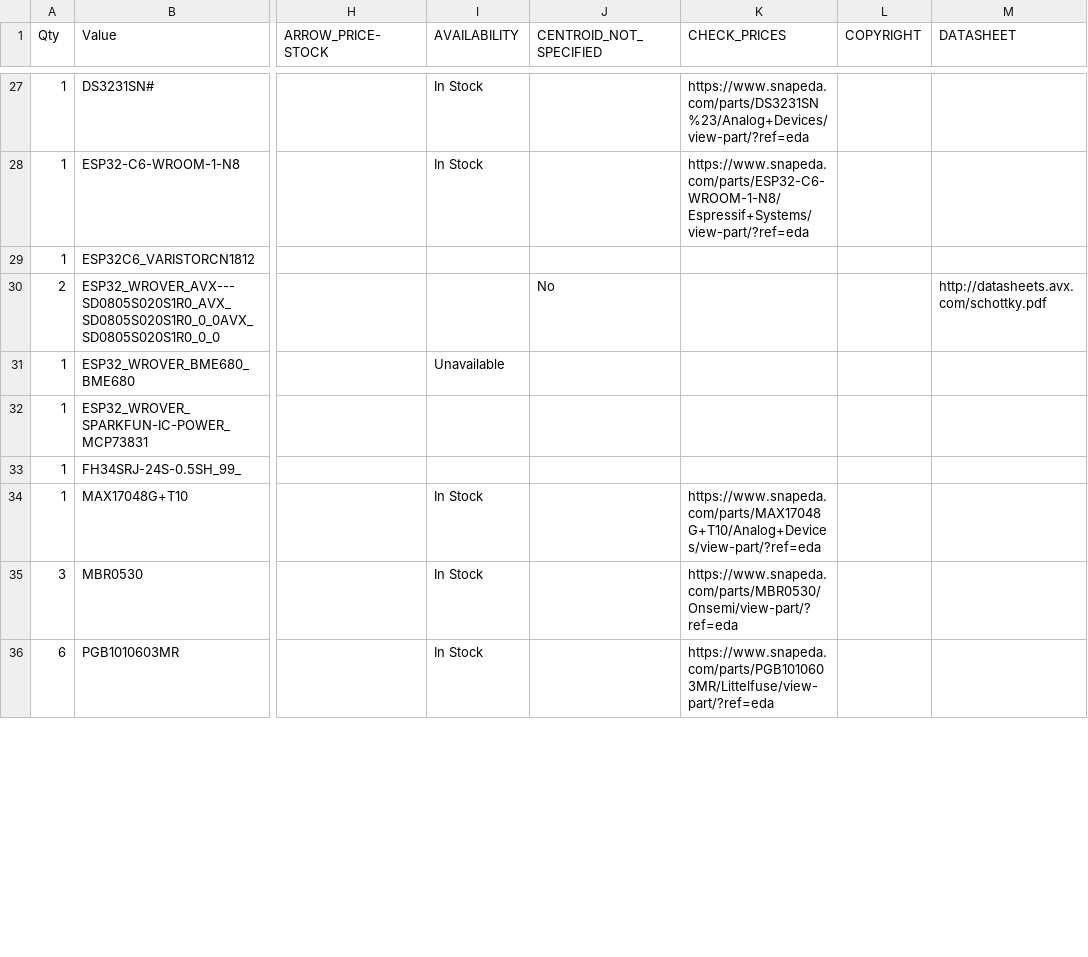
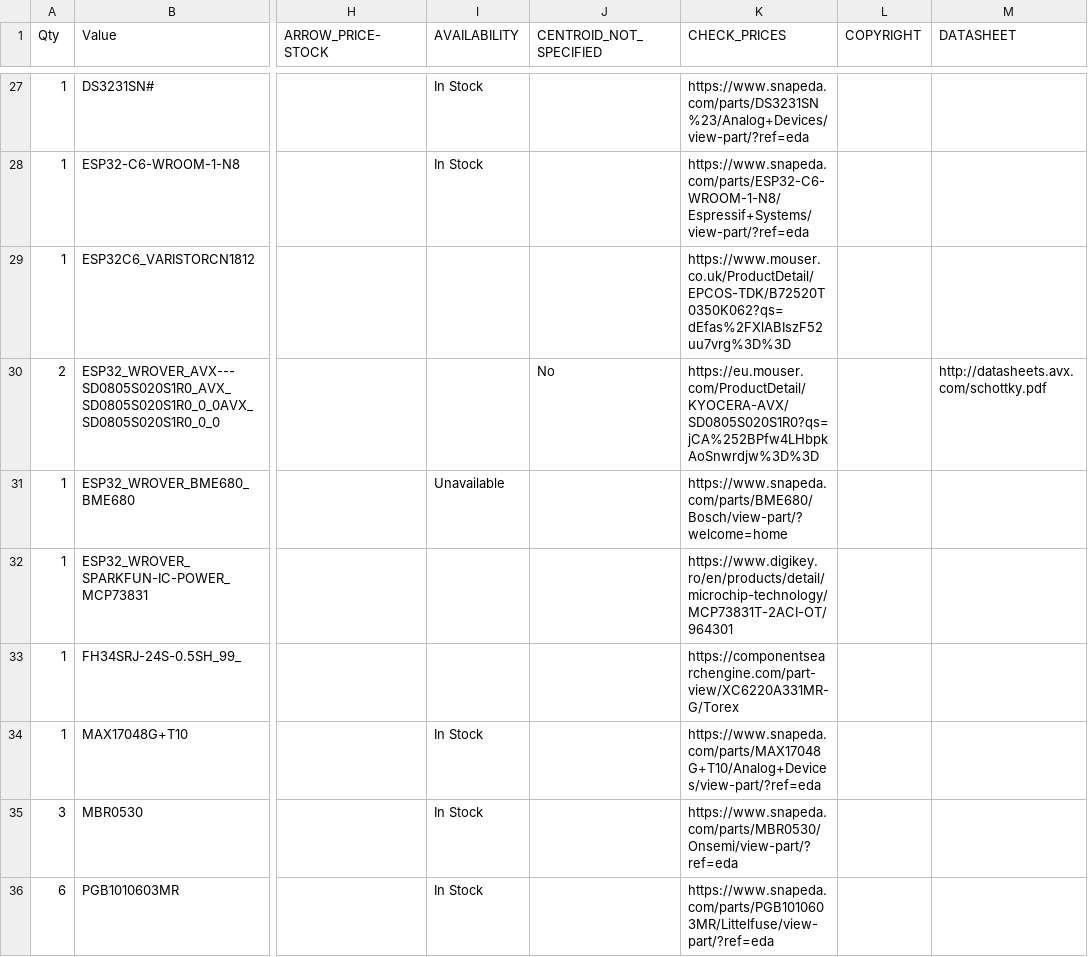
Before and after one commit to Radukk2/OpenBook-Reader, a CSV file: Manufacturing/BOM.csv, drawn as a sheet; only a part is shown, gaps mark what is left out; the diff covers the shown part only; the diff names each change by its address in the sheet, - before the commit and + after, or states it on an @@ line.

```diff
--- a/Manufacturing/BOM.csv
+++ b/Manufacturing/BOM.csv
-K29 (CHECK_PRICES): (empty)
+K29 (CHECK_PRICES): https://www.mouser.co.uk/ProductDetail/EPCOS-TDK/B72520T0350K062?qs=dEfas%2FXlABIszF52uu7vrg%3D%3D
-K30 (CHECK_PRICES): (empty)
+K30 (CHECK_PRICES): https://eu.mouser.com/ProductDetail/KYOCERA-AVX/SD0805S020S1R0?qs=jCA%252BPfw4LHbpkAoSnwrdjw%3D%3D
-K31 (CHECK_PRICES): (empty)
+K31 (CHECK_PRICES): https://www.snapeda.com/parts/BME680/Bosch/view-part/?welcome=home
-K32 (CHECK_PRICES): (empty)
+K32 (CHECK_PRICES): https://www.digikey.ro/en/products/detail/microchip-technology/MCP73831T-2ACI-OT/964301
-K33 (CHECK_PRICES): (empty)
+K33 (CHECK_PRICES): https://componentsearchengine.com/part-view/XC6220A331MR-G/Torex
```
Also changed, not shown: 27 edited cells elsewhere in this file.
